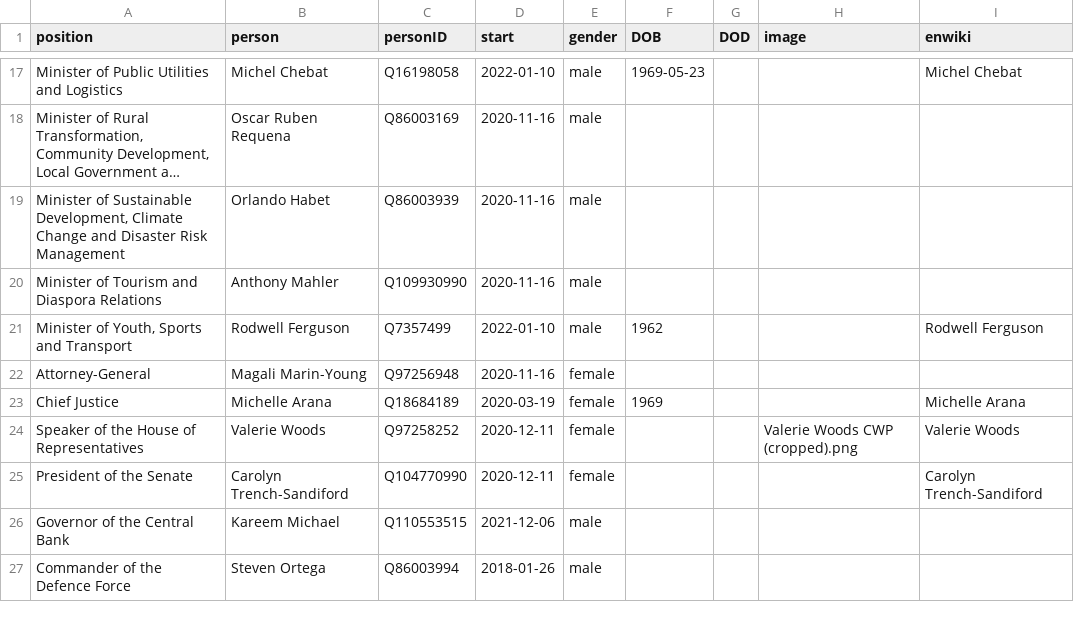
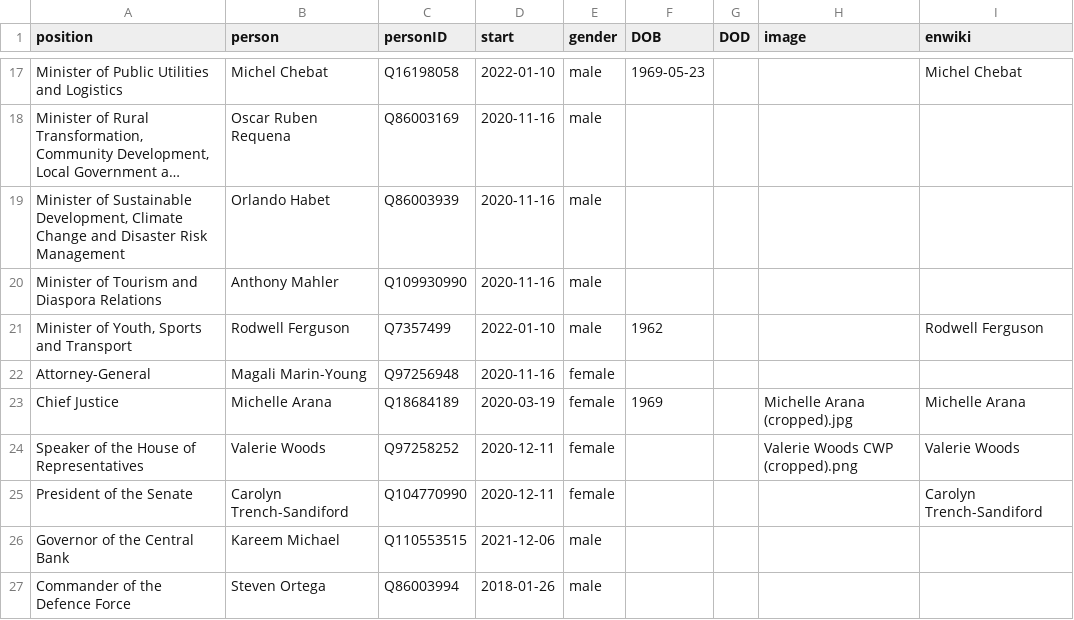
Before and after one commit to every-politician-scrapers/belize-ministers, a CSV file: html/current.csv, drawn as a sheet; only a part is shown, gaps mark what is left out; long unchanged cells end in ….

```diff
--- a/html/current.csv
+++ b/html/current.csv
@@ -22,3 +22,3 @@ Minister of Tourism and Diaspora Relations,Anthony Mahler,Q109930990,2020-11-16,
 Attorney-General,Magali Marin-Young,Q97256948,2020-11-16,female,,,,
-Chief Justice,Michelle Arana,Q18684189,2020-03-19,female,1969,,,Michelle Arana
+Chief Justice,Michelle Arana,Q18684189,2020-03-19,female,1969,,Michelle Arana (cropped).jpg,Michelle Arana
 Speaker of the House of Representatives,Valerie Woods,Q97258252,2020-12-11,female,,,Valerie Woods CWP (cropped).png,Valerie Woods
```
Also changed, not shown: html/holders21.csv.
